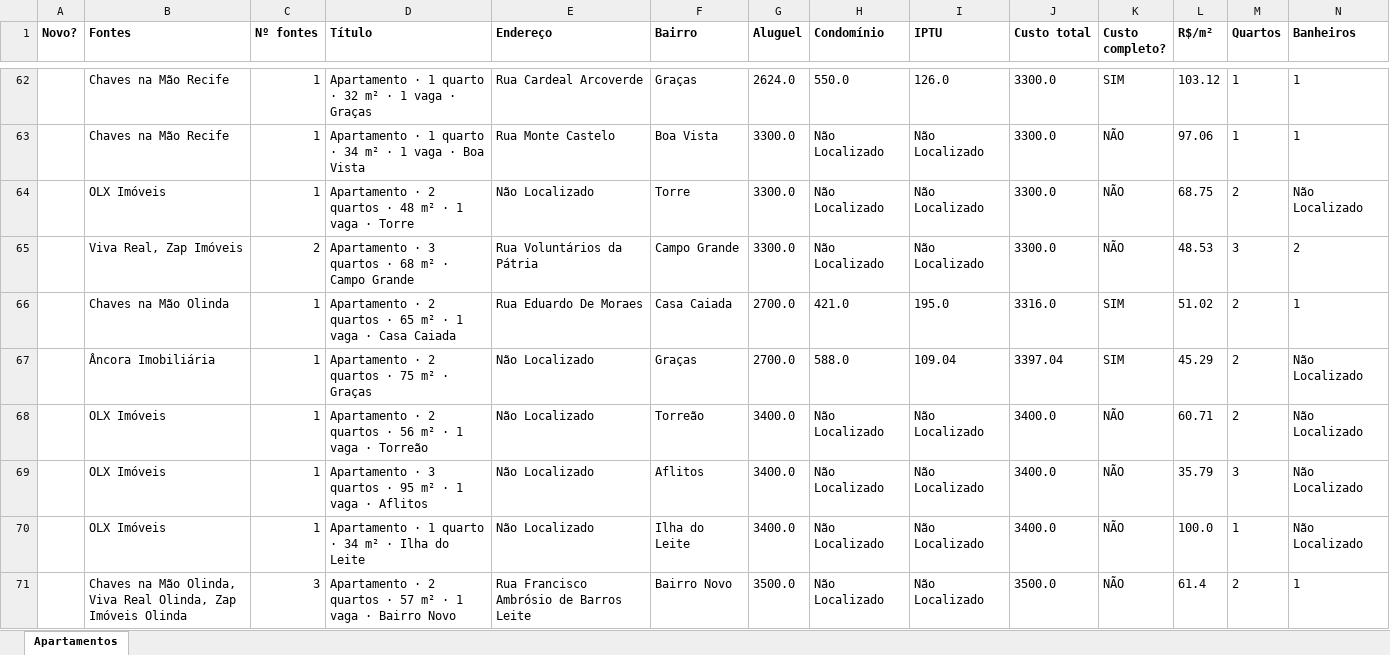
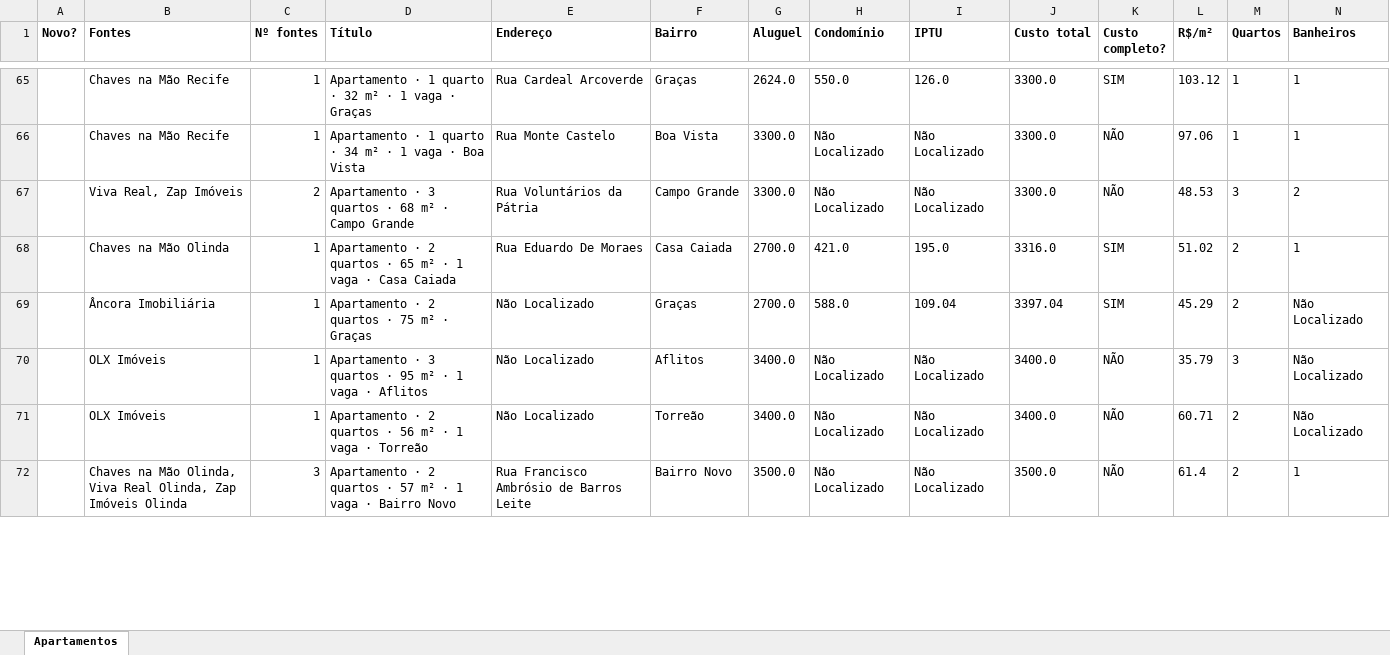
Before and after one commit to jlfig13/busca-imovel, an Excel workbook: saida/apartamentos.xlsx, sheet Apartamentos, drawn as a sheet; only a part is shown, gaps mark what is left out; values as stored, in another font and other column widths than the file's, no borders; removed rows and columns are numbered as before the commit, all else as after; rows hold the shown columns only; the diff covers the shown part only; the diff names each change by its address in the sheet, - before the commit and + after, or states it on an @@ line.

```diff
--- a/saida/apartamentos.xlsx (sheet Apartamentos)
+++ b/saida/apartamentos.xlsx (sheet Apartamentos)
-row 64:  | OLX Imóveis | 1 | Apartamento · 2 quartos · 48 m² · 1 vaga · Torre | Não Localizado | Torre | 3300.0 | Não Localizado | Não Localizado | 3300.0 | NÃO | 68.75 | 2 | Não Localizado
@@ row 69 moved to row 70: OLX Imóveis @@
-row 70:  | OLX Imóveis | 1 | Apartamento · 1 quarto · 34 m² · Ilha do Leite | Não Localizado | Ilha do Leite | 3400.0 | Não Localizado | Não Localizado | 3400.0 | NÃO | 100.0 | 1 | Não Localizado
```
Also changed, not shown: 17 added rows, 12 removed rows and 82 edited cells elsewhere in this sheet, 1 other file.
